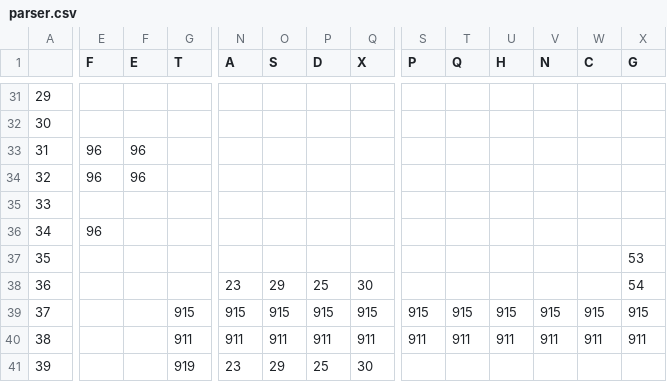
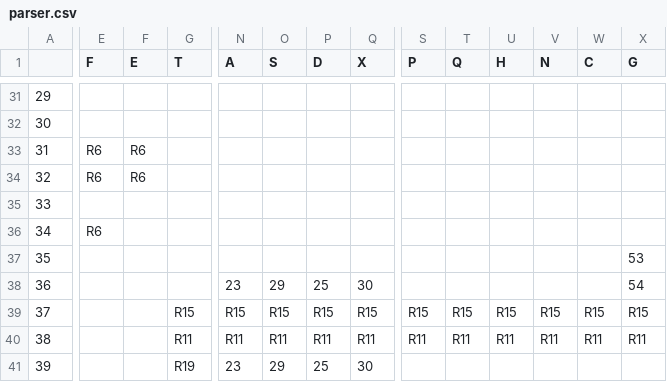
Before and after one commit to igorbeilner/Compiladores, a CSV file: Analisador Sintático/parser.csv, drawn as a sheet; only a part is shown, gaps mark what is left out; the diff covers the shown part only; the diff names each change by its address in the sheet, - before the commit and + after, or states it on an @@ line.

```diff
--- a/Analisador Sintático/parser.csv
+++ b/Analisador Sintático/parser.csv
-E33:E34 (F): 96
+E33:E34 (F): R6
-F33:F34 (E): 96
+F33:F34 (E): R6
-E36 (F): 96
+E36 (F): R6
-G39 (T): 915
+G39 (T): R15
-N39 (A): 915
+N39 (A): R15
-O39 (S): 915
+O39 (S): R15
-P39 (D): 915
+P39 (D): R15
-Q39 (X): 915
+Q39 (X): R15
-S39 (P): 915
+S39 (P): R15
-T39 (Q): 915
+T39 (Q): R15
-U39 (H): 915
+U39 (H): R15
-V39 (N): 915
+V39 (N): R15
-W39 (C): 915
+W39 (C): R15
-X39 (G): 915
+X39 (G): R15
-G40 (T): 911
+G40 (T): R11
-N40 (A): 911
+N40 (A): R11
-O40 (S): 911
+O40 (S): R11
-P40 (D): 911
+P40 (D): R11
-Q40 (X): 911
+Q40 (X): R11
-S40 (P): 911
+S40 (P): R11
-T40 (Q): 911
+T40 (Q): R11
-U40 (H): 911
+U40 (H): R11
-V40 (N): 911
+V40 (N): R11
-W40 (C): 911
+W40 (C): R11
-X40 (G): 911
+X40 (G): R11
-G41 (T): 919
+G41 (T): R19
```
Also changed, not shown: 151 edited cells elsewhere in this file, 2 other files.
